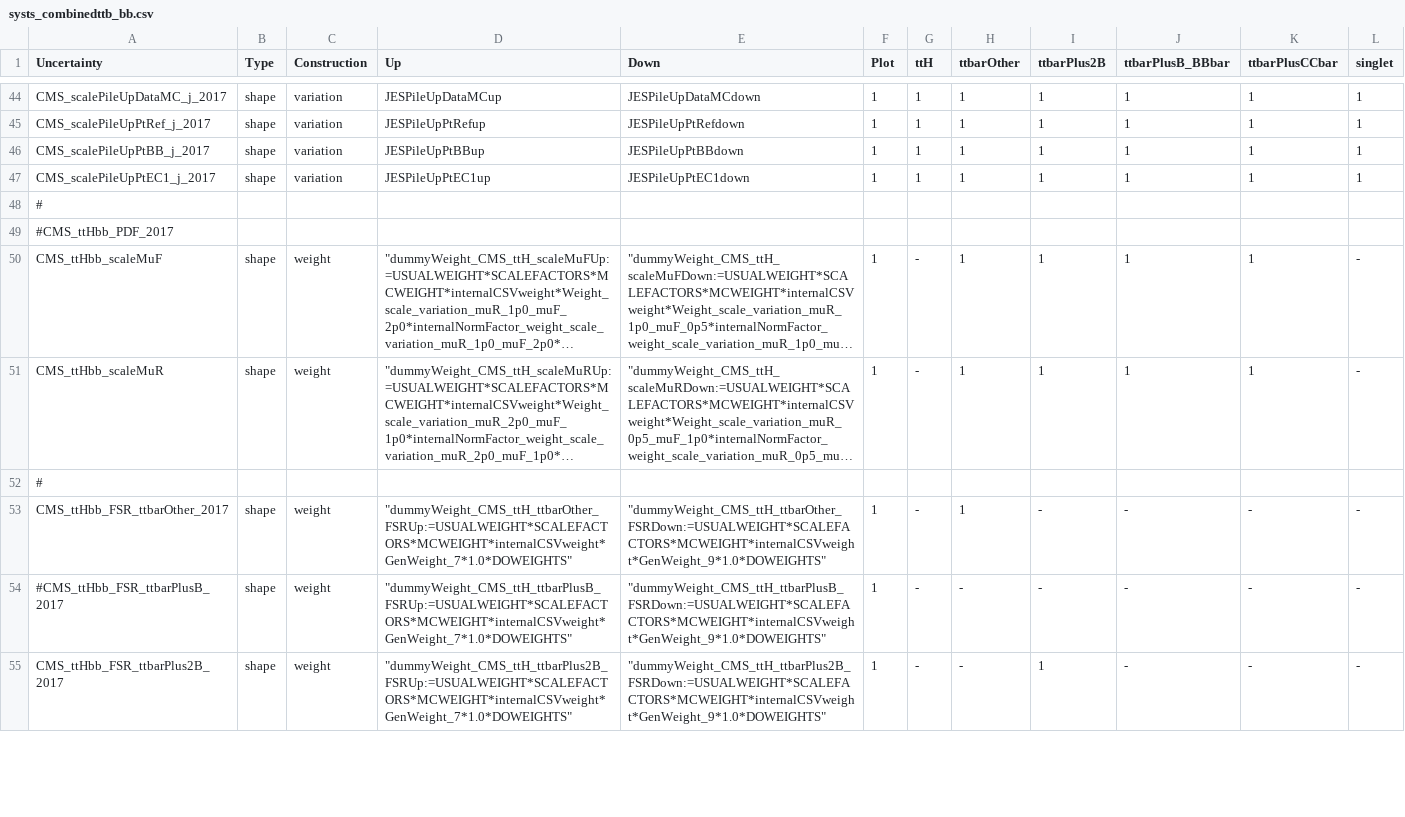
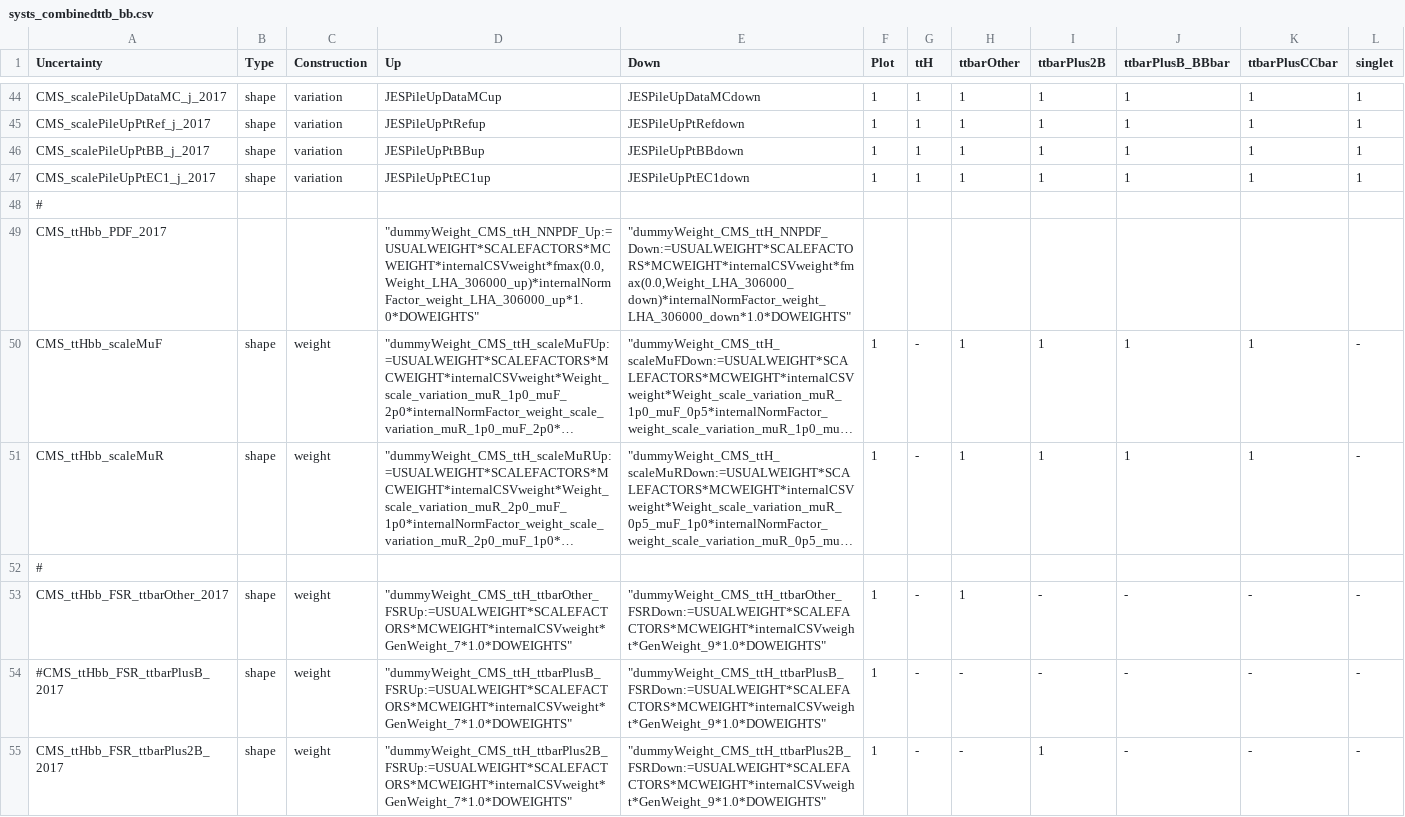
Before and after one commit to kit-cn-cms/pyroot-plotscripts, a CSV file: configs/ttH17_legacyStrategy/systs_combinedttb_bb.csv, drawn as a sheet; only a part is shown, gaps mark what is left out; long unchanged cells end in …; removed rows and columns are numbered as before the commit, all else as after; the diff names each change by its address in the sheet, - before the commit and + after, or states it on an @@ line.

```diff
--- a/configs/ttH17_legacyStrategy/systs_combinedttb_bb.csv
+++ b/configs/ttH17_legacyStrategy/systs_combinedttb_bb.csv
-row 49: #CMS_ttHbb_PDF_2017
+row 49: CMS_ttHbb_PDF_2017 |  |  | "dummyWeight_CMS_ttH_NNPDF_Up:=USUALWEIGHT*SCALEFACTORS*MCWEIGHT*internalCSVweight*fmax(0.0,Weight_LHA_306000_up)*internalNormFactor_weight_LHA_306000_up*1.0*DOWEIGHTS" | "dummyWeight_CMS_ttH_NNPDF_Down:=USUALWEIGHT*SCALEFACTORS*MCWEIGHT*internalCSVweight*fmax(0.0,Weight_LHA_306000_down)*internalNormFactor_weight_LHA_306000_down*1.0*DOWEIGHTS"
```
Also changed, not shown: configs/ttH17_legacyStrategy/systs_combined_tthf.csv.
